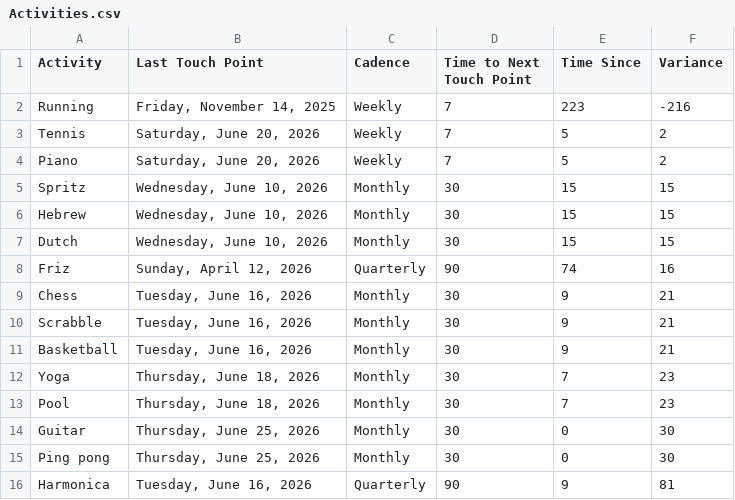
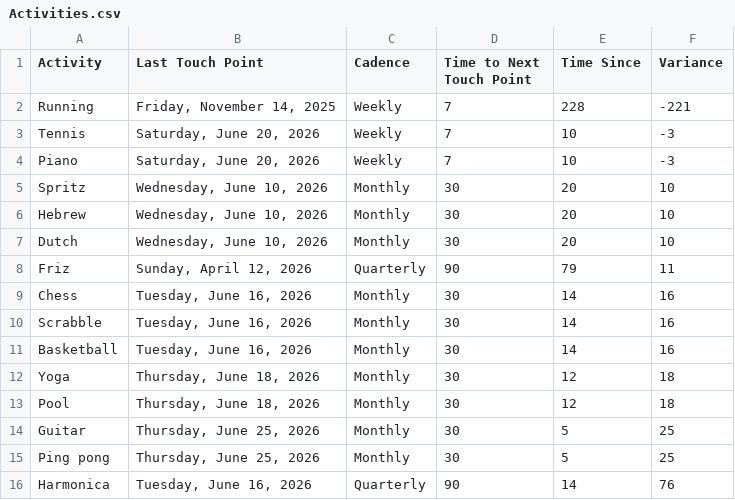
Before and after one commit to iraseidman/public, a CSV file: Activities.csv, drawn as a sheet.

```diff
--- a/Activities.csv
+++ b/Activities.csv
@@ -1,16 +1,16 @@
 Activity,Last Touch Point,Cadence,Time to Next Touch Point,Time Since,Variance
-Running,"Friday, November 14, 2025",Weekly,7,223,-216
-Tennis,"Saturday, June 20, 2026",Weekly,7,5,2
-Piano,"Saturday, June 20, 2026",Weekly,7,5,2
-Spritz,"Wednesday, June 10, 2026",Monthly,30,15,15
-Hebrew,"Wednesday, June 10, 2026",Monthly,30,15,15
-Dutch,"Wednesday, June 10, 2026",Monthly,30,15,15
-Friz,"Sunday, April 12, 2026",Quarterly,90,74,16
-Chess,"Tuesday, June 16, 2026",Monthly,30,9,21
-Scrabble,"Tuesday, June 16, 2026",Monthly,30,9,21
-Basketball,"Tuesday, June 16, 2026",Monthly,30,9,21
-Yoga,"Thursday, June 18, 2026",Monthly,30,7,23
-Pool,"Thursday, June 18, 2026",Monthly,30,7,23
-Guitar,"Thursday, June 25, 2026",Monthly,30,0,30
-Ping pong,"Thursday, June 25, 2026",Monthly,30,0,30
-Harmonica,"Tuesday, June 16, 2026",Quarterly,90,9,81
+Running,"Friday, November 14, 2025",Weekly,7,228,-221
+Tennis,"Saturday, June 20, 2026",Weekly,7,10,-3
+Piano,"Saturday, June 20, 2026",Weekly,7,10,-3
+Spritz,"Wednesday, June 10, 2026",Monthly,30,20,10
+Hebrew,"Wednesday, June 10, 2026",Monthly,30,20,10
+Dutch,"Wednesday, June 10, 2026",Monthly,30,20,10
+Friz,"Sunday, April 12, 2026",Quarterly,90,79,11
+Chess,"Tuesday, June 16, 2026",Monthly,30,14,16
+Scrabble,"Tuesday, June 16, 2026",Monthly,30,14,16
+Basketball,"Tuesday, June 16, 2026",Monthly,30,14,16
+Yoga,"Thursday, June 18, 2026",Monthly,30,12,18
+Pool,"Thursday, June 18, 2026",Monthly,30,12,18
+Guitar,"Thursday, June 25, 2026",Monthly,30,5,25
+Ping pong,"Thursday, June 25, 2026",Monthly,30,5,25
+Harmonica,"Tuesday, June 16, 2026",Quarterly,90,14,76
```
Also changed, not shown: People.csv, 1 other file.
